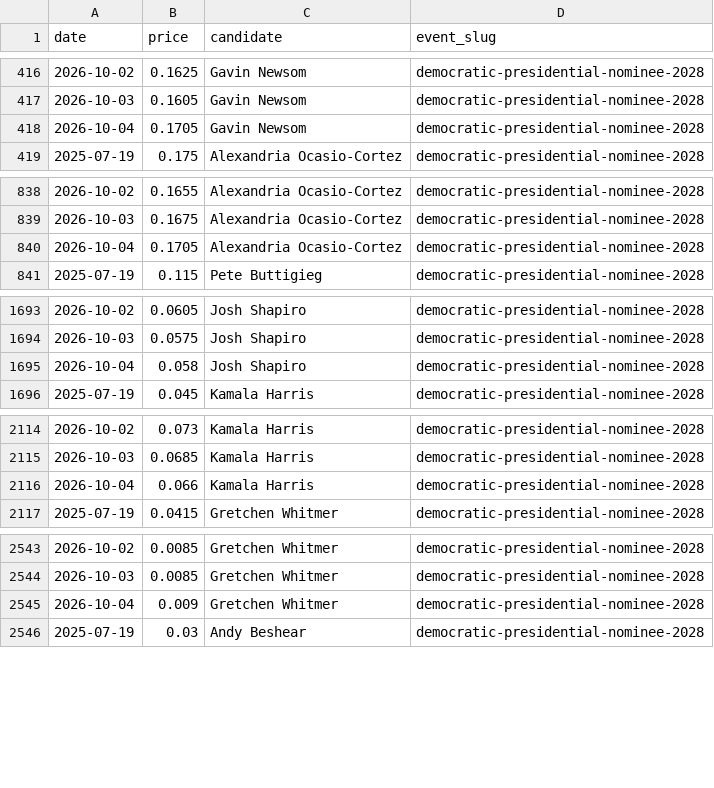
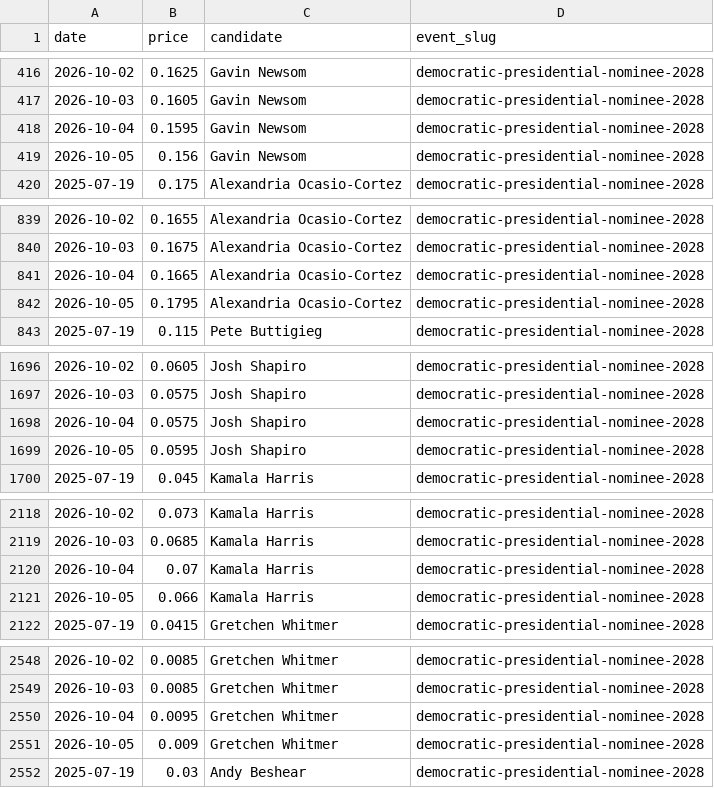
Before and after one commit to SebastianChaves210/newsom-2028-valuation, a CSV file: data/processed/price_history.csv, drawn as a sheet; only a part is shown, gaps mark what is left out; the diff covers the shown part only.

```diff
--- a/data/processed/price_history.csv
+++ b/data/processed/price_history.csv
@@ -417,3 +417,4 @@ date,price,candidate,event_slug
 2026-10-03,0.1605,Gavin Newsom,democratic-presidential-nominee-2028
-2026-10-04,0.1705,Gavin Newsom,democratic-presidential-nominee-2028
+2026-10-04,0.1595,Gavin Newsom,democratic-presidential-nominee-2028
+2026-10-05,0.156,Gavin Newsom,democratic-presidential-nominee-2028
 2025-07-19,0.175,Alexandria Ocasio-Cortez,democratic-presidential-nominee-2028
@@ -839,3 +840,4 @@ date,price,candidate,event_slug
 2026-10-03,0.1675,Alexandria Ocasio-Cortez,democratic-presidential-nominee-2028
-2026-10-04,0.1705,Alexandria Ocasio-Cortez,democratic-presidential-nominee-2028
+2026-10-04,0.1665,Alexandria Ocasio-Cortez,democratic-presidential-nominee-2028
+2026-10-05,0.1795,Alexandria Ocasio-Cortez,democratic-presidential-nominee-2028
 2025-07-19,0.115,Pete Buttigieg,democratic-presidential-nominee-2028
@@ -1694,3 +1697,4 @@ date,price,candidate,event_slug
 2026-10-03,0.0575,Josh Shapiro,democratic-presidential-nominee-2028
-2026-10-04,0.058,Josh Shapiro,democratic-presidential-nominee-2028
+2026-10-04,0.0575,Josh Shapiro,democratic-presidential-nominee-2028
+2026-10-05,0.0595,Josh Shapiro,democratic-presidential-nominee-2028
 2025-07-19,0.045,Kamala Harris,democratic-presidential-nominee-2028
@@ -2115,3 +2119,4 @@ date,price,candidate,event_slug
 2026-10-03,0.0685,Kamala Harris,democratic-presidential-nominee-2028
-2026-10-04,0.066,Kamala Harris,democratic-presidential-nominee-2028
+2026-10-04,0.07,Kamala Harris,democratic-presidential-nominee-2028
+2026-10-05,0.066,Kamala Harris,democratic-presidential-nominee-2028
 2025-07-19,0.0415,Gretchen Whitmer,democratic-presidential-nominee-2028
@@ -2544,3 +2549,4 @@ date,price,candidate,event_slug
 2026-10-03,0.0085,Gretchen Whitmer,democratic-presidential-nominee-2028
-2026-10-04,0.009,Gretchen Whitmer,democratic-presidential-nominee-2028
+2026-10-04,0.0095,Gretchen Whitmer,democratic-presidential-nominee-2028
+2026-10-05,0.009,Gretchen Whitmer,democratic-presidential-nominee-2028
 2025-07-19,0.03,Andy Beshear,democratic-presidential-nominee-2028
```
Also changed, not shown: 16 added rows and 5 edited cells elsewhere in this file, data/processed/gdelt.csv, data/processed/verdict_history.csv, 9 other files.
